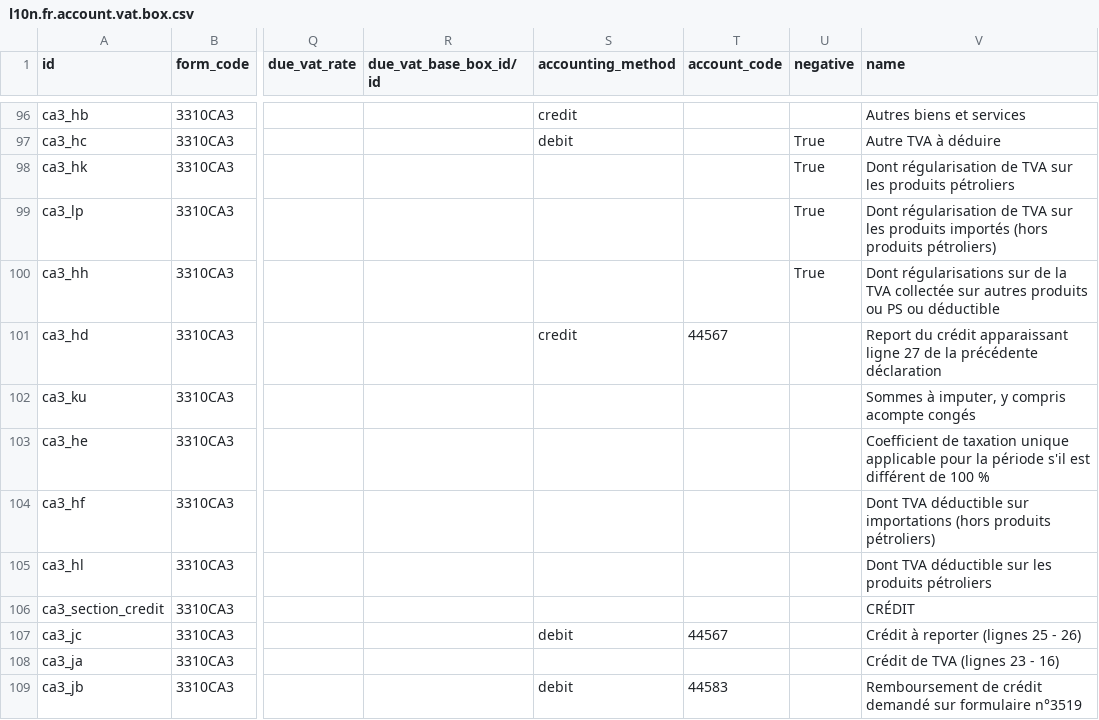
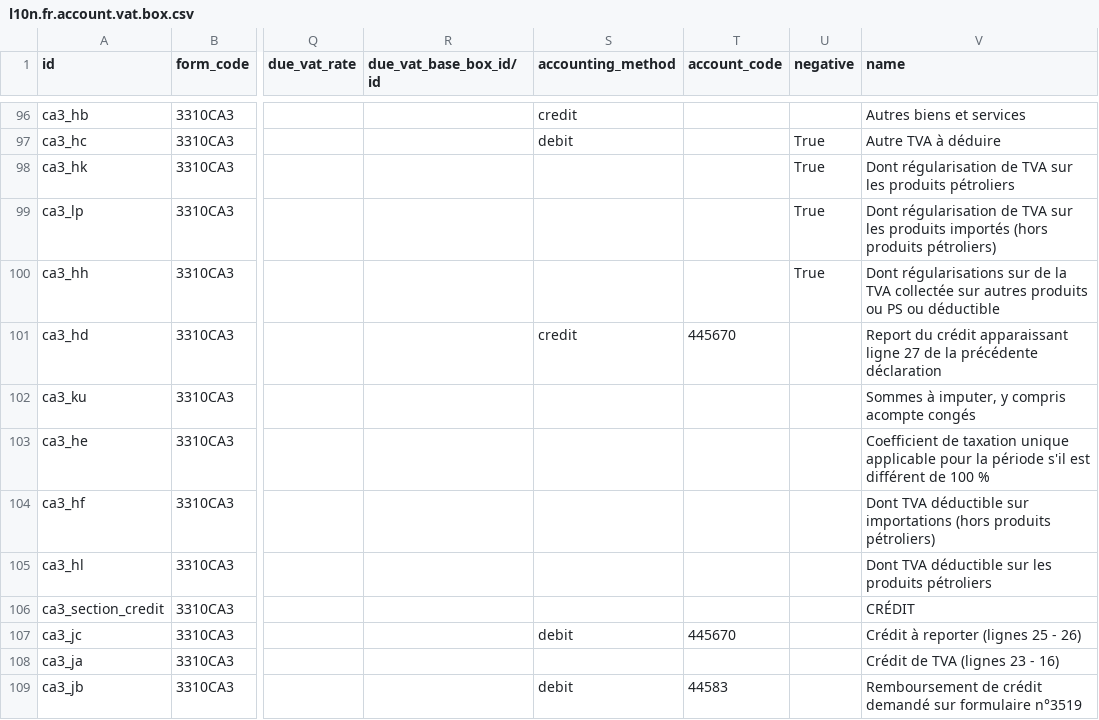
Before and after one commit to OCA/l10n-france, a CSV file: l10n_fr_account_vat_return/data/l10n.fr.account.vat.box.csv, drawn as a sheet; only a part is shown, gaps mark what is left out; the diff names each change by its address in the sheet, - before the commit and + after, or states it on an @@ line.

Commit message:
[IMP] l10n_fr_account_vat_return: hooks for downstream VAT returns
- 7088 (supply sales) classified as goods
- ca3_hd/ca3_jc: account code 445670 (44567 matches 445671 too)
- extract _check_vat_on_payment_setup(), _auto2sent_generate_attachment(),
  _untaxed_op_accounts(); _setup_data_pre_check() no longer generates
  autoliq lines

```diff
--- a/l10n_fr_account_vat_return/data/l10n.fr.account.vat.box.csv
+++ b/l10n_fr_account_vat_return/data/l10n.fr.account.vat.box.csv
-T101 (account_code): 44567
+T101 (account_code): 445670
-T107 (account_code): 44567
+T107 (account_code): 445670
```
Also changed, not shown: 3 other files.
